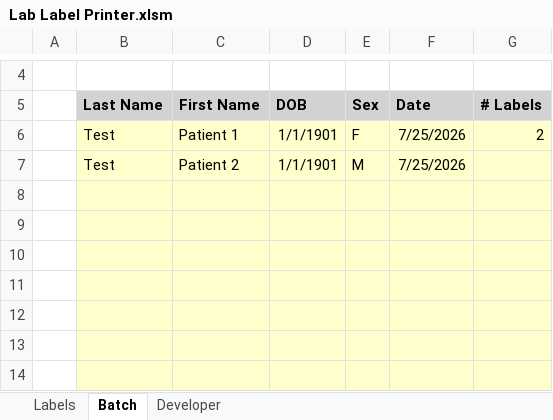
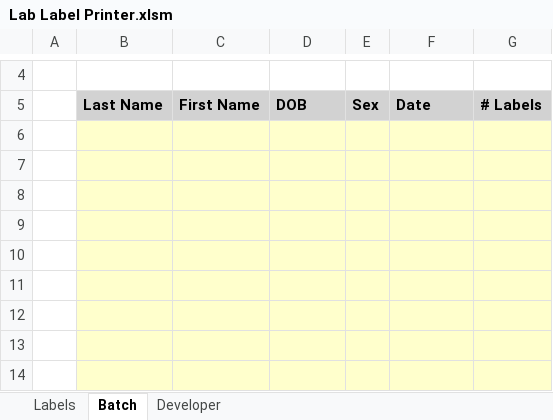
Before and after one commit to JamesSRN/lab-label-printer, an Excel workbook: Lab Label Printer.xlsm, sheet Batch, drawn as a sheet; only a part is shown, gaps mark what is left out; values as stored, in another font and other column widths than the file's, no borders; charts and pictures not drawn; the diff names each change by its address in the sheet, - before the commit and + after, or states it on an @@ line.

```diff
--- a/Lab Label Printer.xlsm (sheet Batch)
+++ b/Lab Label Printer.xlsm (sheet Batch)
-row 6:  | Test | Patient 1 | 1/1/1901 | F | 7/25/2026 | 2
+row 6: (empty)
-row 7:  | Test | Patient 2 | 1/1/1901 | M | 7/25/2026
+row 7: (empty)
```
Also changed, not shown: sheet Labels, charts or pictures, 7 other files.
